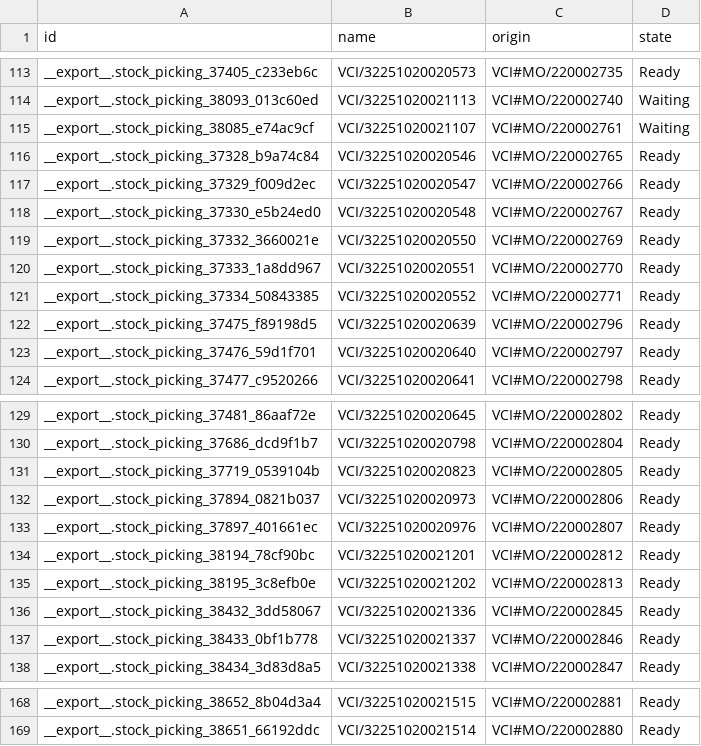
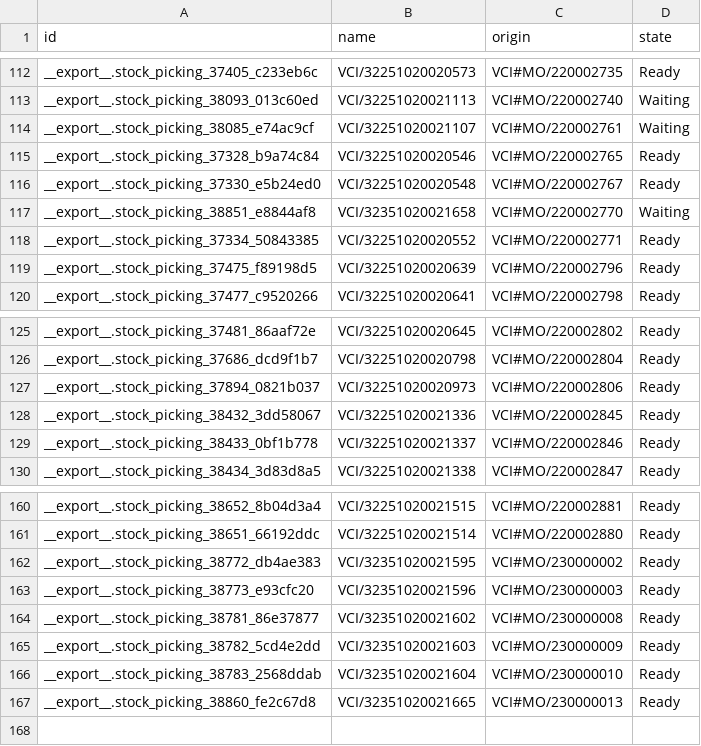
Before and after one commit to adminppl/Files, a CSV file: PARAGON/MO/stock.picking Varcos.csv, drawn as a sheet; only a part is shown, gaps mark what is left out; removed rows and columns are numbered as before the commit, all else as after; the diff covers the shown part only; the diff names each change by its address in the sheet, - before the commit and + after, or states it on an @@ line.

```diff
--- a/PARAGON/MO/stock.picking Varcos.csv
+++ b/PARAGON/MO/stock.picking Varcos.csv
-row 117: __export__.stock_picking_37329_f009d2ec | VCI/32251020020547 | VCI#MO/220002766 | Ready
-row 119: __export__.stock_picking_37332_3660021e | VCI/32251020020550 | VCI#MO/220002769 | Ready
-row 120: __export__.stock_picking_37333_1a8dd967 | VCI/32251020020551 | VCI#MO/220002770 | Ready
+row 117: __export__.stock_picking_38851_e8844af8 | VCI/32351020021658 | VCI#MO/220002770 | Waiting
-row 123: __export__.stock_picking_37476_59d1f701 | VCI/32251020020640 | VCI#MO/220002797 | Ready
-row 131: __export__.stock_picking_37719_0539104b | VCI/32251020020823 | VCI#MO/220002805 | Ready
-row 133: __export__.stock_picking_37897_401661ec | VCI/32251020020976 | VCI#MO/220002807 | Ready
-row 134: __export__.stock_picking_38194_78cf90bc | VCI/32251020021201 | VCI#MO/220002812 | Ready
-row 135: __export__.stock_picking_38195_3c8efb0e | VCI/32251020021202 | VCI#MO/220002813 | Ready
+row 162: __export__.stock_picking_38772_db4ae383 | VCI/32351020021595 | VCI#MO/230000002 | Ready
+row 163: __export__.stock_picking_38773_e93cfc20 | VCI/32351020021596 | VCI#MO/230000003 | Ready
+row 164: __export__.stock_picking_38781_86e37877 | VCI/32351020021602 | VCI#MO/230000008 | Ready
+row 165: __export__.stock_picking_38782_5cd4e2dd | VCI/32351020021603 | VCI#MO/230000009 | Ready
+row 166: __export__.stock_picking_38783_2568ddab | VCI/32351020021604 | VCI#MO/230000010 | Ready
+row 167: __export__.stock_picking_38860_fe2c67d8 | VCI/32351020021665 | VCI#MO/230000013 | Ready
```
Also changed, not shown: 1 added row, 2 removed rows and 4 edited cells elsewhere in this file, PARAGON/MO/mfg.snfg.line.csv, PARAGON/MO/stock.picking Paragon.csv, 2 other files.
